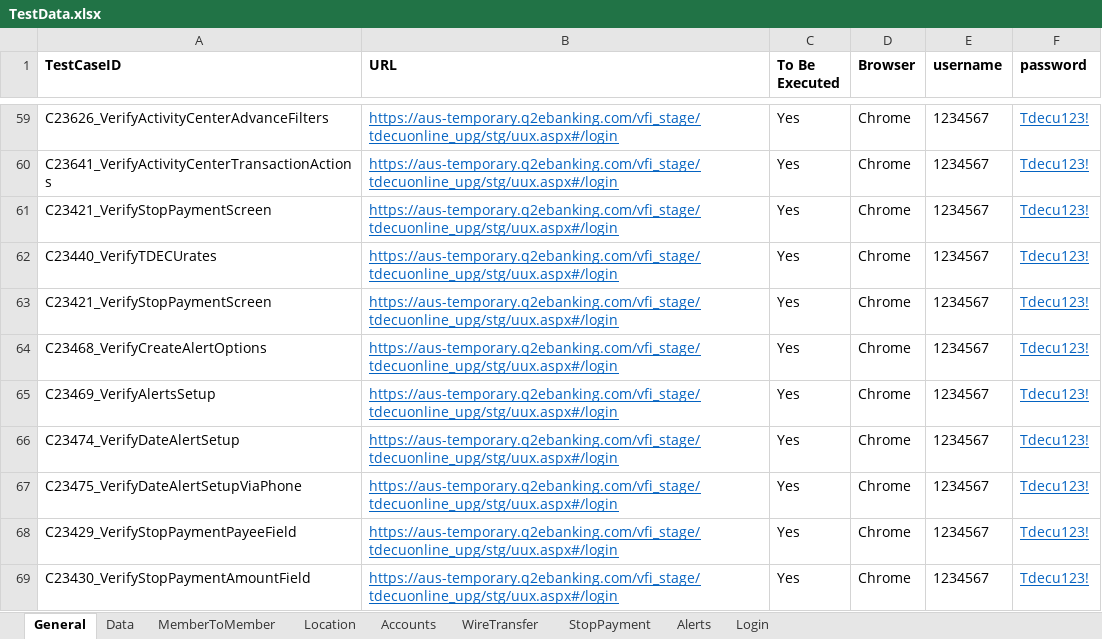
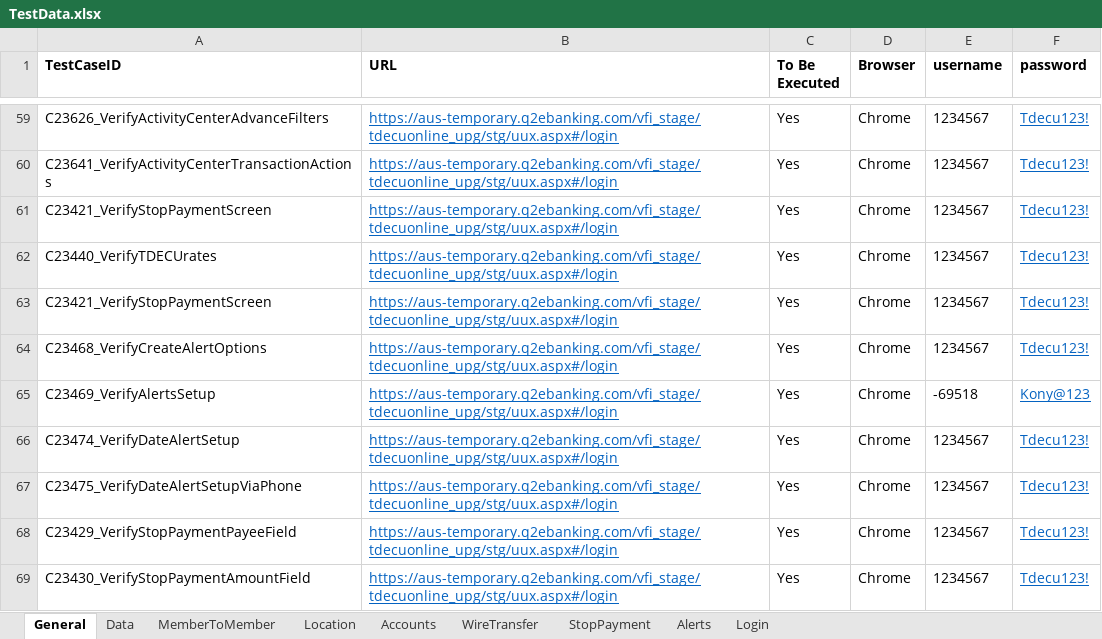
Before and after one commit to mamata-create/TDECUProjects, an Excel workbook: Q2_Automation/src/main/java/com/Resources/TestData.xlsx, sheet General, drawn as a sheet; only a part is shown, gaps mark what is left out; values as stored, in another font and other column widths than the file's, no borders; the diff names each change by its address in the sheet, - before the commit and + after, or states it on an @@ line.

```diff
--- a/Q2_Automation/src/main/java/com/Resources/TestData.xlsx (sheet General)
+++ b/Q2_Automation/src/main/java/com/Resources/TestData.xlsx (sheet General)
-E65 (username): 1234567
+E65 (username): -69518
-F65 (password): Tdecu123!
+F65 (password): Kony@123
```
Also changed, not shown: sheet Alerts, 25 other files.
